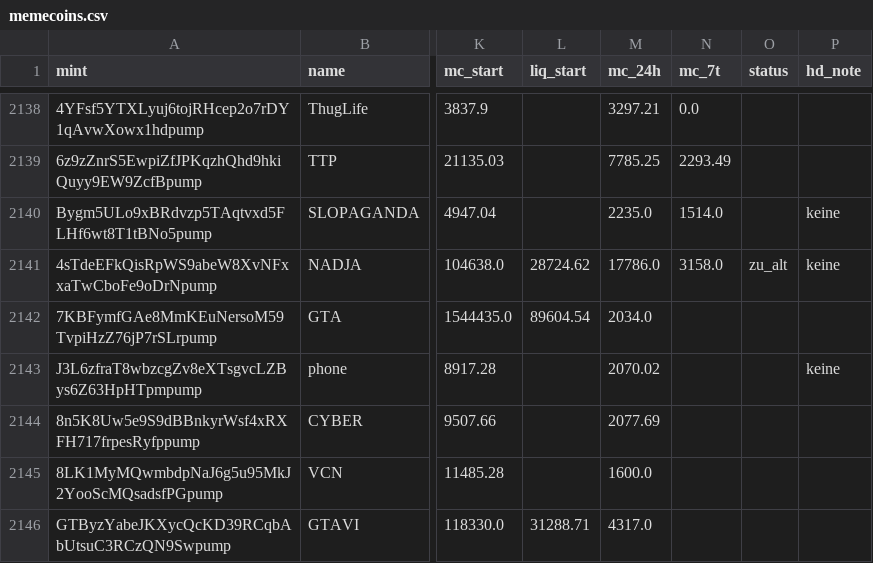
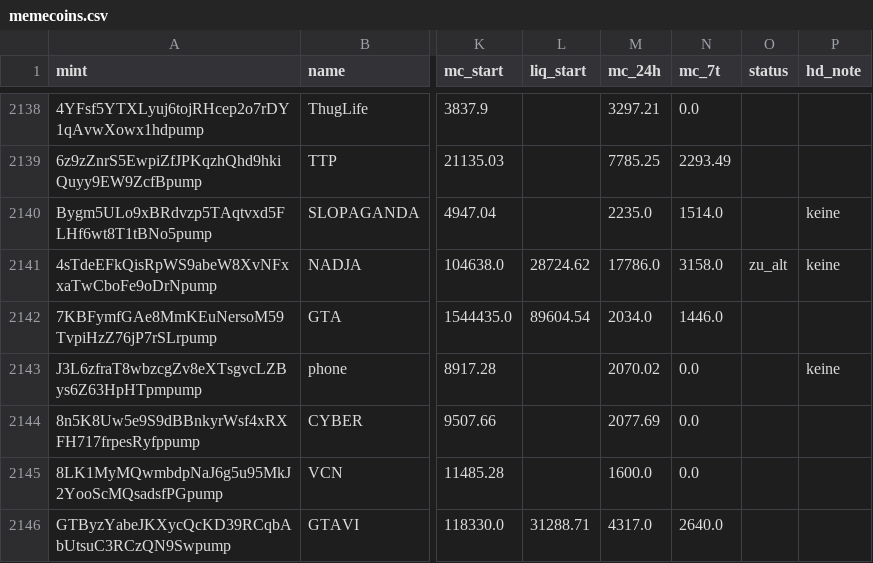
Before and after one commit to tobzwil89/insider, a CSV file: daten/wale/memecoins.csv, drawn as a sheet; only a part is shown, gaps mark what is left out; the diff covers the shown part only; the diff names each change by its address in the sheet, - before the commit and + after, or states it on an @@ line.

```diff
--- a/daten/wale/memecoins.csv
+++ b/daten/wale/memecoins.csv
-N2142 (mc_7t): (empty)
+N2142 (mc_7t): 1446.0
-N2143:N2145 (mc_7t): (empty)
+N2143:N2145 (mc_7t): 0.0
-N2146 (mc_7t): (empty)
+N2146 (mc_7t): 2640.0
```
Also changed, not shown: 6 added rows and 10 edited cells elsewhere in this file, daten/wale/tagesfluss.csv, 2 other files.
